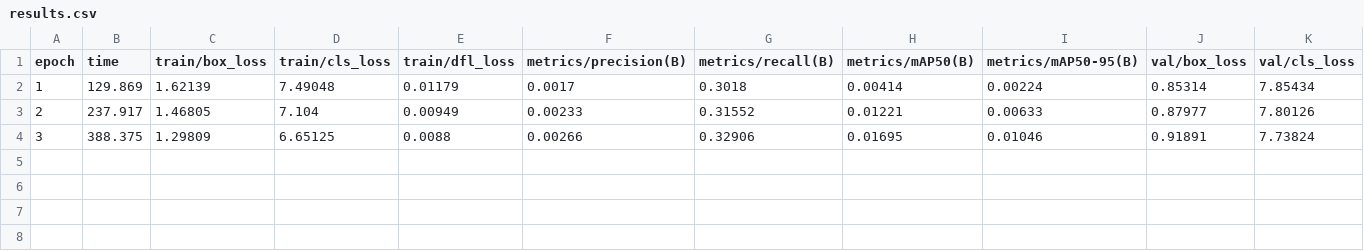
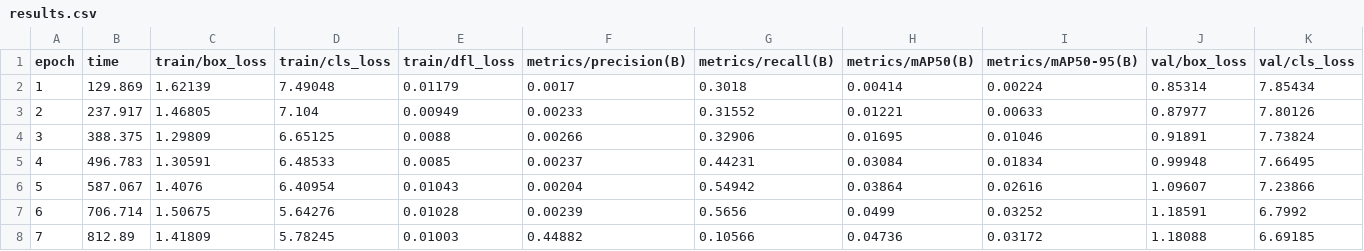
Before and after one commit to erwinwidianto0/ai-cam, a CSV file: runs/detect/train-9/results.csv, drawn as a sheet; only a part is shown; rows hold the shown columns only; the diff names each change by its address in the sheet, - before the commit and + after, or states it on an @@ line.

```diff
--- a/runs/detect/train-9/results.csv
+++ b/runs/detect/train-9/results.csv
+row 5: 4 | 496.783 | 1.30591 | 6.48533 | 0.0085 | 0.00237 | 0.44231 | 0.03084 | 0.01834 | 0.99948 | 7.66495
+row 6: 5 | 587.067 | 1.4076 | 6.40954 | 0.01043 | 0.00204 | 0.54942 | 0.03864 | 0.02616 | 1.09607 | 7.23866
+row 7: 6 | 706.714 | 1.50675 | 5.64276 | 0.01028 | 0.00239 | 0.5656 | 0.0499 | 0.03252 | 1.18591 | 6.7992
+row 8: 7 | 812.89 | 1.41809 | 5.78245 | 0.01003 | 0.44882 | 0.10566 | 0.04736 | 0.03172 | 1.18088 | 6.69185
```
Also changed, not shown: 35 other files.
